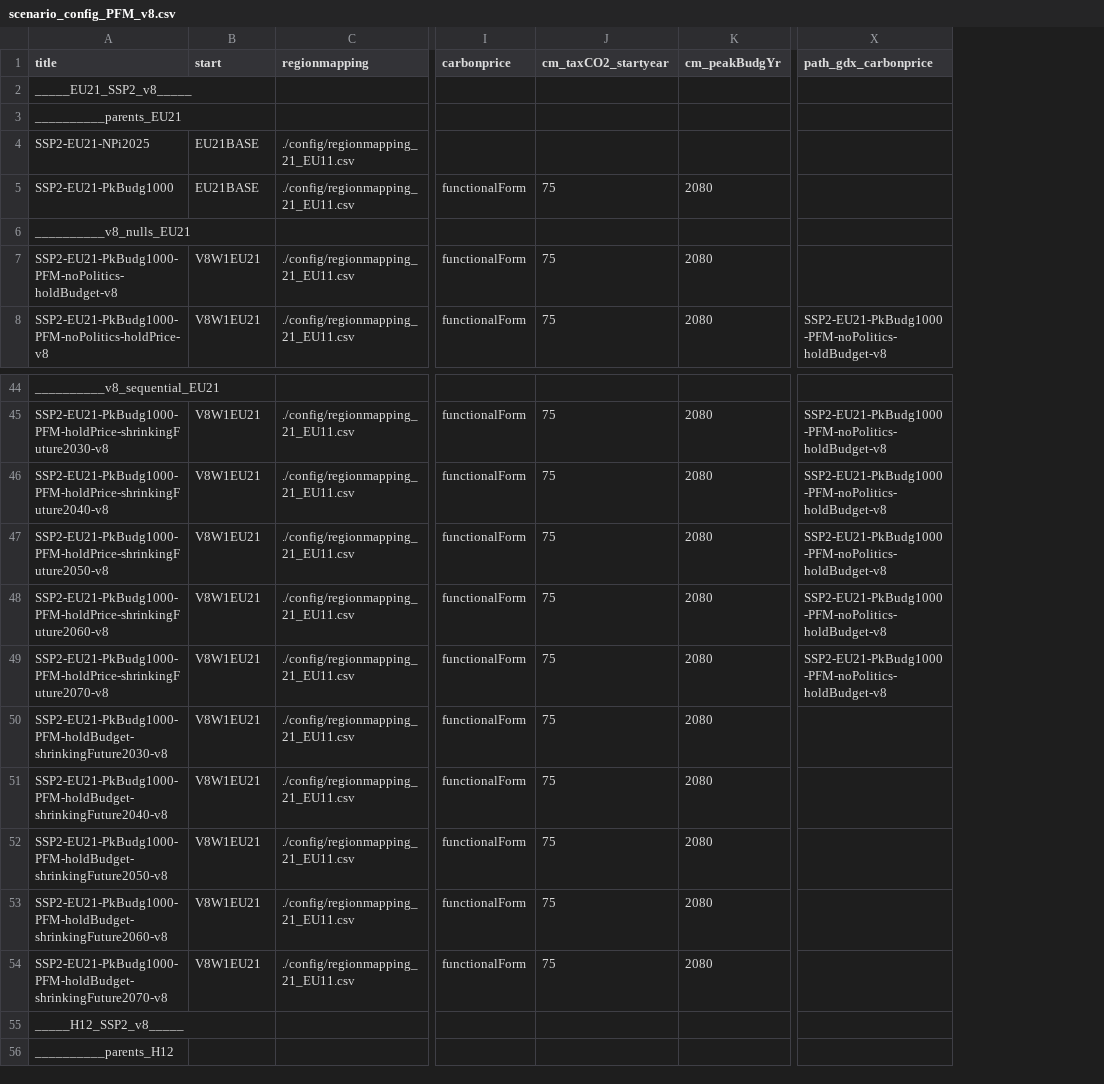
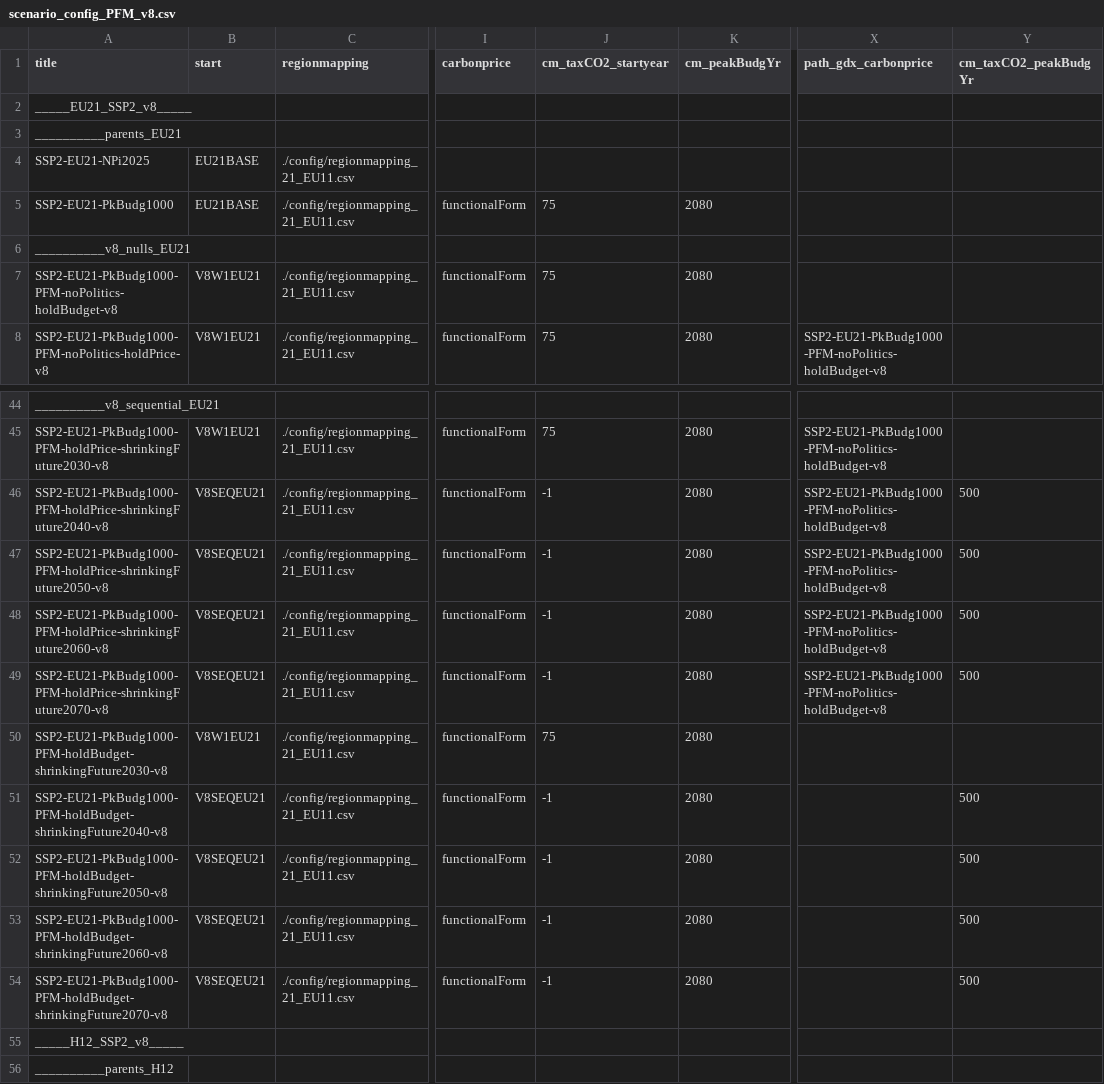
Before and after one commit to Renato-Rodrigues/remind, a CSV file: config/scenario_config_PFM_v8.csv, drawn as a sheet; only a part is shown, gaps mark what is left out; the diff names each change by its address in the sheet, - before the commit and + after, or states it on an @@ line.

```diff
--- a/config/scenario_config_PFM_v8.csv
+++ b/config/scenario_config_PFM_v8.csv
+column Y (cm_taxCO2_peakBudgYr), rows 46-54: 500 | 500 | 500 | 500 |  | 500 | 500 | 500 | 500
-B46:B49 (start): V8W1EU21
+B46:B49 (start): V8SEQEU21
-J46:J49 (cm_taxCO2_startyear): 75
+J46:J49 (cm_taxCO2_startyear): -1
-B51:B54 (start): V8W1EU21
+B51:B54 (start): V8SEQEU21
-J51:J54 (cm_taxCO2_startyear): 75
+J51:J54 (cm_taxCO2_startyear): -1
```
